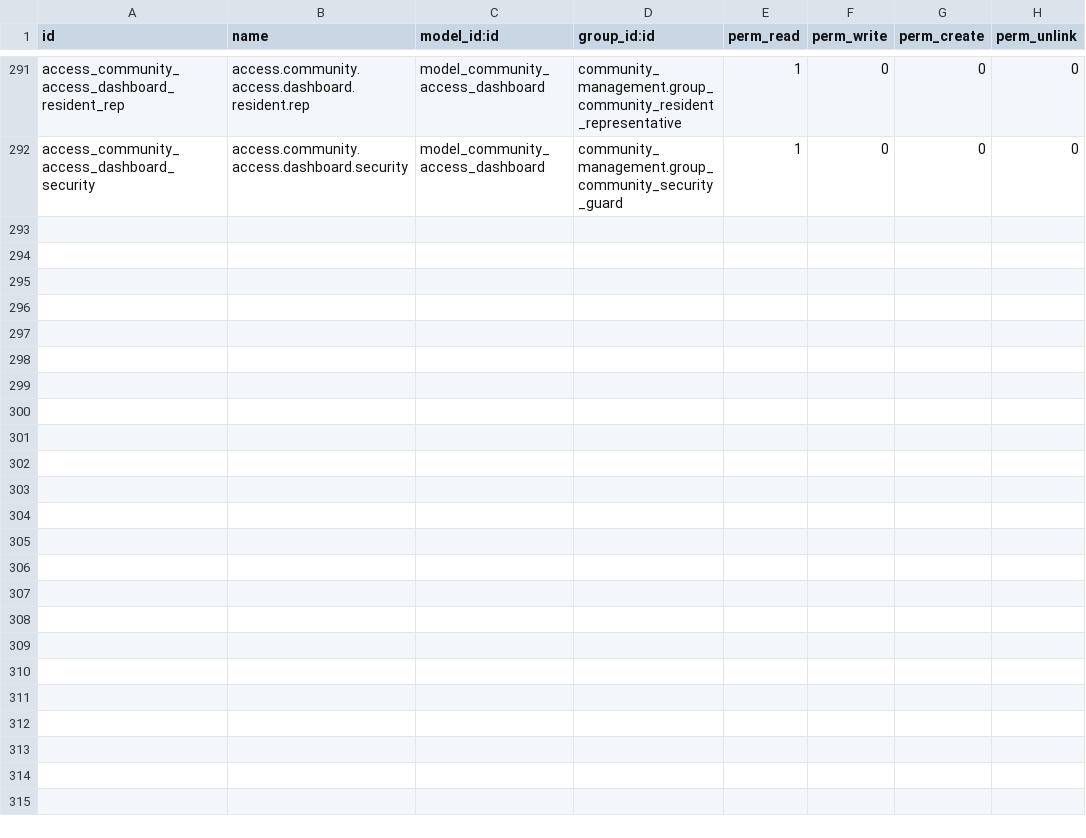
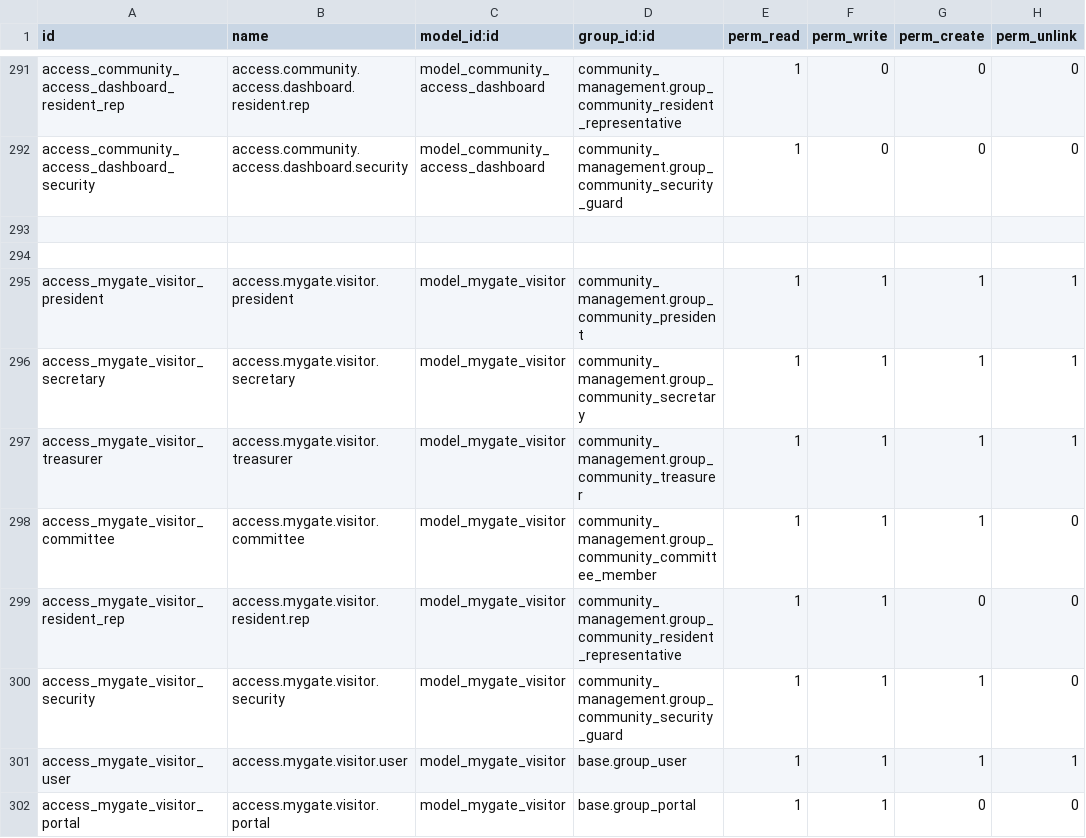
Before and after one commit to root2cloud/R2CS-MyGateManagement, a CSV file: community_management/security/ir.model.access.csv, drawn as a sheet; only a part is shown, gaps mark what is left out; the diff names each change by its address in the sheet, - before the commit and + after, or states it on an @@ line.

Commit message:
MyGate Management updates

```diff
--- a/community_management/security/ir.model.access.csv
+++ b/community_management/security/ir.model.access.csv
+row 293: (empty)
+row 294: (empty)
+row 295: access_mygate_visitor_president | access.mygate.visitor.president | model_mygate_visitor | community_management.group_community_president | 1 | 1 | 1 | 1
+row 296: access_mygate_visitor_secretary | access.mygate.visitor.secretary | model_mygate_visitor | community_management.group_community_secretary | 1 | 1 | 1 | 1
+row 297: access_mygate_visitor_treasurer | access.mygate.visitor.treasurer | model_mygate_visitor | community_management.group_community_treasurer | 1 | 1 | 1 | 1
+row 298: access_mygate_visitor_committee | access.mygate.visitor.committee | model_mygate_visitor | community_management.group_community_committee_member | 1 | 1 | 1 | 0
+row 299: access_mygate_visitor_resident_rep | access.mygate.visitor.resident.rep | model_mygate_visitor | community_management.group_community_resident_representative | 1 | 1 | 0 | 0
+row 300: access_mygate_visitor_security | access.mygate.visitor.security | model_mygate_visitor | community_management.group_community_security_guard | 1 | 1 | 1 | 0
+row 301: access_mygate_visitor_user | access.mygate.visitor.user | model_mygate_visitor | base.group_user | 1 | 1 | 1 | 1
+row 302: access_mygate_visitor_portal | access.mygate.visitor.portal | model_mygate_visitor | base.group_portal | 1 | 1 | 0 | 0
```
Also changed, not shown: 9 other files.
